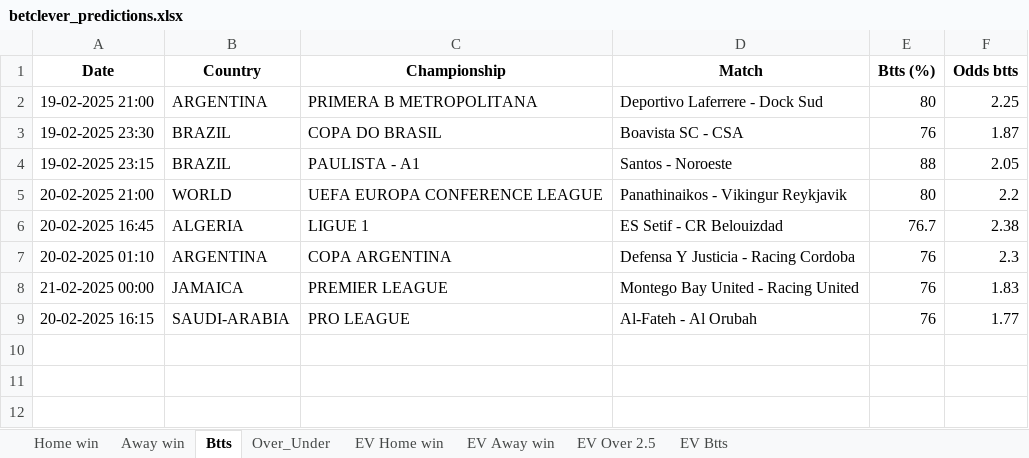
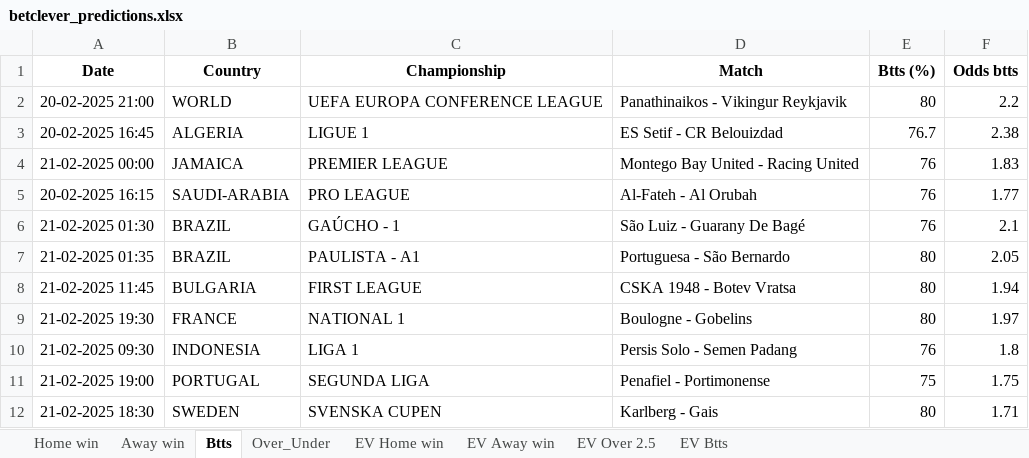
Before and after one commit to dcosta-da/soccer_predictions_scraper, an Excel workbook: scraper/data/betclever_predictions.xlsx, sheet Btts, drawn as a sheet; values as stored, in another font and other column widths than the file's, no borders; removed rows and columns are numbered as before the commit, all else as after; the diff names each change by its address in the sheet, - before the commit and + after, or states it on an @@ line.

```diff
--- a/scraper/data/betclever_predictions.xlsx (sheet Btts)
+++ b/scraper/data/betclever_predictions.xlsx (sheet Btts)
-row 2: 19-02-2025 21:00 | ARGENTINA | PRIMERA B METROPOLITANA | Deportivo Laferrere - Dock Sud | 80 | 2.25
-row 3: 19-02-2025 23:30 | BRAZIL | COPA DO BRASIL | Boavista SC - CSA | 76 | 1.87
-row 4: 19-02-2025 23:15 | BRAZIL | PAULISTA - A1 | Santos - Noroeste | 88 | 2.05
-row 7: 20-02-2025 01:10 | ARGENTINA | COPA ARGENTINA | Defensa Y Justicia - Racing Cordoba | 76 | 2.3
+row 6: 21-02-2025 01:30 | BRAZIL | GAÚCHO - 1 | São Luiz - Guarany De Bagé | 76 | 2.1
+row 7: 21-02-2025 01:35 | BRAZIL | PAULISTA - A1 | Portuguesa - São Bernardo | 80 | 2.05
+row 8: 21-02-2025 11:45 | BULGARIA | FIRST LEAGUE | CSKA 1948 - Botev Vratsa | 80 | 1.94
+row 9: 21-02-2025 19:30 | FRANCE | NATIONAL 1 | Boulogne - Gobelins | 80 | 1.97
+row 10: 21-02-2025 09:30 | INDONESIA | LIGA 1 | Persis Solo - Semen Padang | 76 | 1.8
+row 11: 21-02-2025 19:00 | PORTUGAL | SEGUNDA LIGA | Penafiel - Portimonense | 75 | 1.75
+row 12: 21-02-2025 18:30 | SWEDEN | SVENSKA CUPEN | Karlberg - Gais | 80 | 1.71
```
Also changed, not shown: sheet EV Home win, sheet EV Btts, sheet EV Away win, sheet EV Over 2.5, sheet Over_Under, sheet Home win, 1 more sheet.
